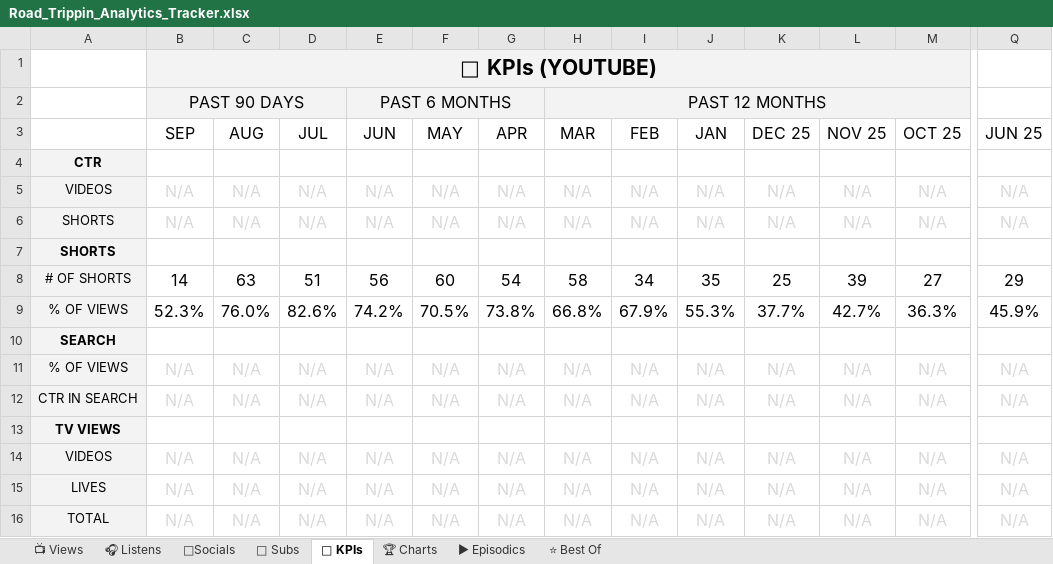
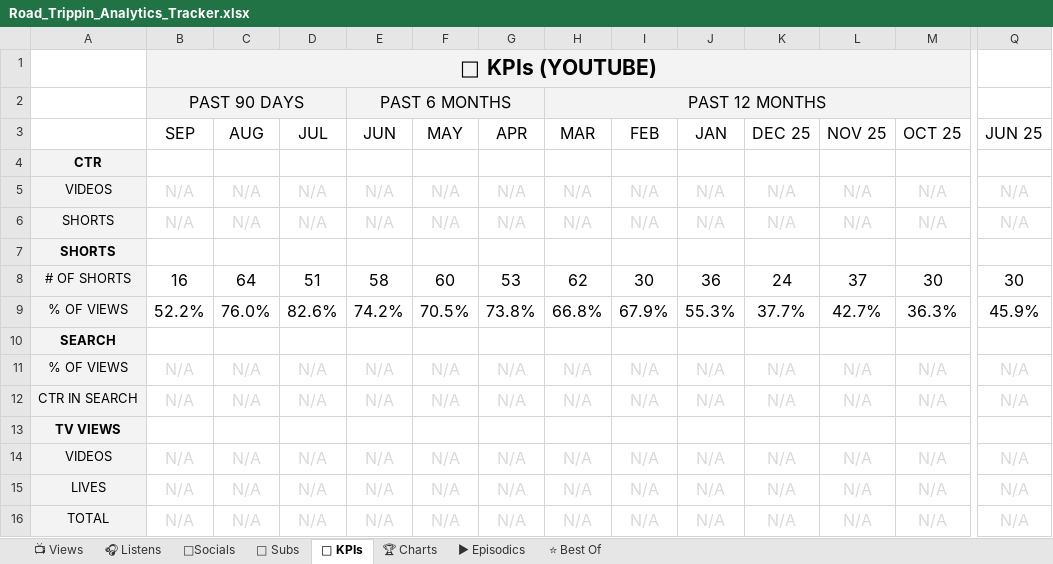
Before and after one commit to raindelaymedia/roadtrippin, an Excel workbook: master/shows/road_trippin/data/Road_Trippin_Analytics_Tracker.xlsx, sheet 🔑 KPIs, drawn as a sheet; only a part is shown, gaps mark what is left out; values as stored, in another font and other column widths than the file's, no borders; the diff names each change by its address in the sheet, - before the commit and + after, or states it on an @@ line.

```diff
--- a/master/shows/road_trippin/data/Road_Trippin_Analytics_Tracker.xlsx (sheet 🔑 KPIs)
+++ b/master/shows/road_trippin/data/Road_Trippin_Analytics_Tracker.xlsx (sheet 🔑 KPIs)
-B8 (SEP): 14
+B8 (SEP): 16
-C8 (AUG): 63
+C8 (AUG): 64
-E8 (JUN): 56
+E8 (JUN): 58
-G8 (APR): 54
+G8 (APR): 53
-H8 (MAR): 58
+H8 (MAR): 62
-I8 (FEB): 34
+I8 (FEB): 30
-J8 (JAN): 35
+J8 (JAN): 36
-K8 (DEC 25): 25
+K8 (DEC 25): 24
-L8 (NOV 25): 39
+L8 (NOV 25): 37
-M8 (OCT 25): 27
+M8 (OCT 25): 30
-Q8 (JUN 25): 29
+Q8 (JUN 25): 30
-B9 (SEP): 52.3%
+B9 (SEP): 52.2%
```
Also changed, not shown: sheet 👥 Subs, sheet ⭐ Best Of, sheet 📺 Views, sheet ▶ Episodics, 8 other files.
